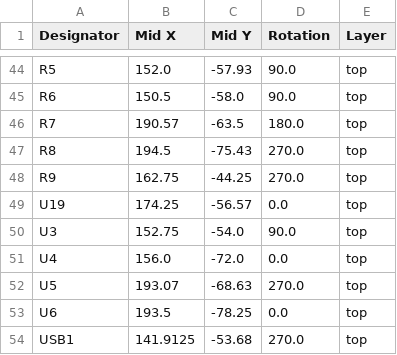
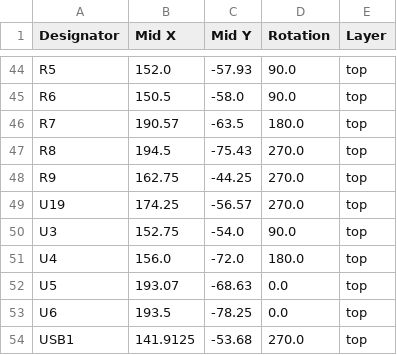
Before and after one commit to JBlitzar/speek, a CSV file: speek-rx/PCB/speek_rx/production_real/speek_rx_1_positions.csv, drawn as a sheet; only a part is shown, gaps mark what is left out.

```diff
--- a/speek-rx/PCB/speek_rx/production_real/speek_rx_1_positions.csv
+++ b/speek-rx/PCB/speek_rx/production_real/speek_rx_1_positions.csv
@@ -48,6 +48,6 @@ R8,194.5,-75.43,270.0,top
 R9,162.75,-44.25,270.0,top
-U19,174.25,-56.57,0.0,top
+U19,174.25,-56.57,270.0,top
 U3,152.75,-54.0,90.0,top
-U4,156.0,-72.0,0.0,top
-U5,193.07,-68.63,270.0,top
+U4,156.0,-72.0,180.0,top
+U5,193.07,-68.63,0.0,top
 U6,193.5,-78.25,0.0,top
```
Also changed, not shown: BOM.csv, 16 other files.
